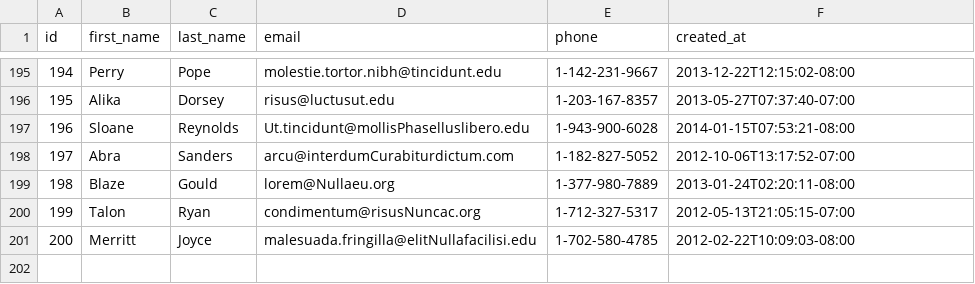
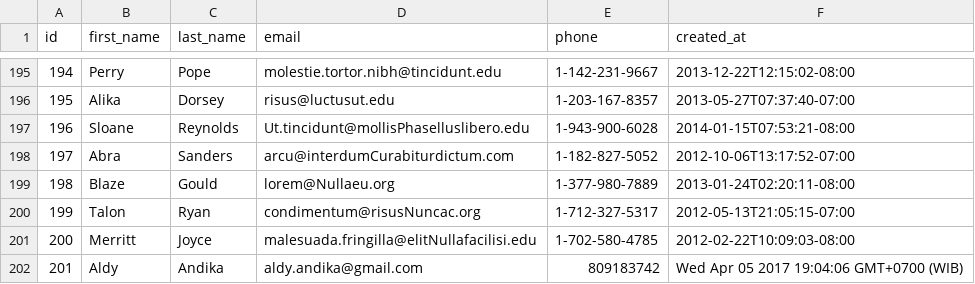
Before and after one commit to fire-fox-2017/parsing-data-1, a CSV file: people.csv, drawn as a sheet; only a part is shown, gaps mark what is left out.

Commit message:
komit parsing data1

```diff
--- a/people.csv
+++ b/people.csv
@@ -201 +201,2 @@ id,first_name,last_name,email,phone,created_at
 200,Merritt,Joyce,malesuada.fringilla@elitNullafacilisi.edu,1-702-580-4785,2012-02-22T10:09:03-08:00
+201,Aldy,Andika,aldy.andika@gmail.com,809183742,Wed Apr 05 2017 19:04:06 GMT+0700 (WIB),
```
Also changed, not shown: 1 other file.
